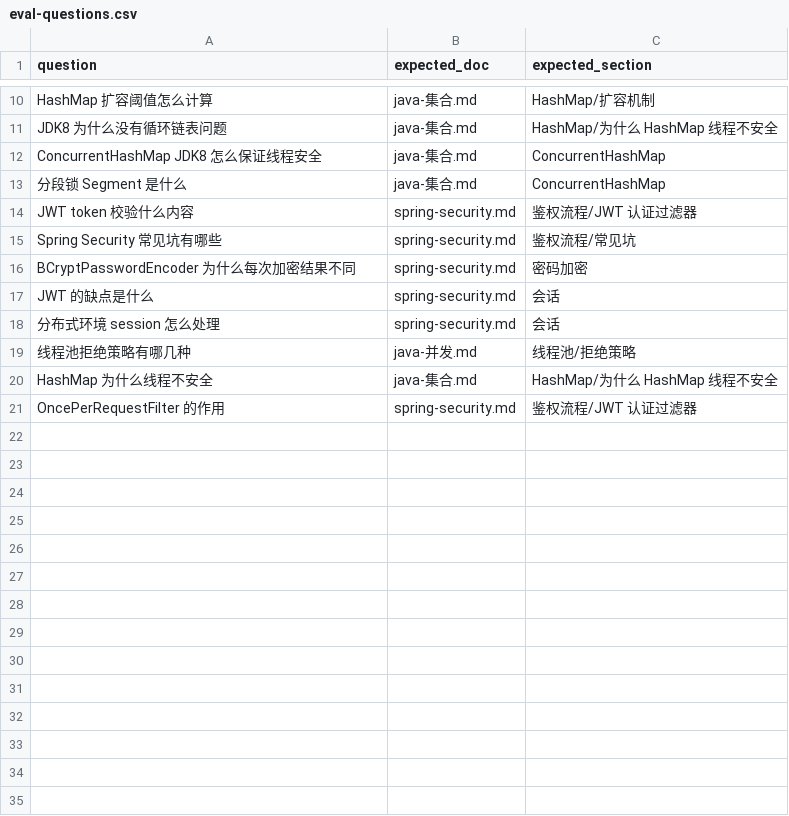
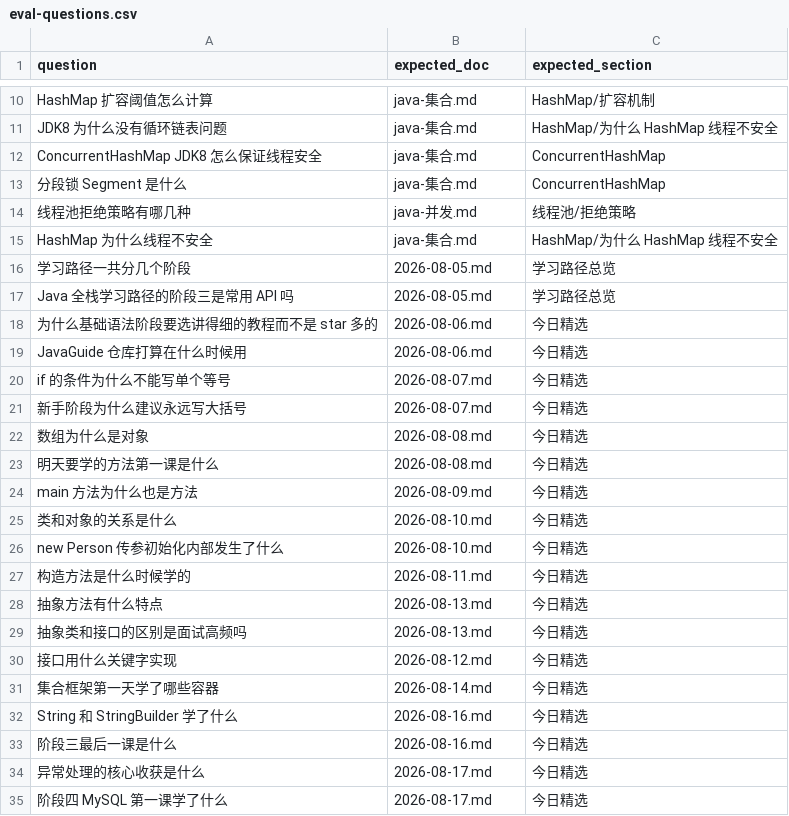
Before and after one commit to ZNSCCW/notetrace, a CSV file: backend/src/main/resources/eval-questions.csv, drawn as a sheet; only a part is shown, gaps mark what is left out.

```diff
--- a/backend/src/main/resources/eval-questions.csv
+++ b/backend/src/main/resources/eval-questions.csv
@@ -13,9 +13,23 @@ ConcurrentHashMap JDK8 怎么保证线程安全,java-集合.md,ConcurrentHashMap
 分段锁 Segment 是什么,java-集合.md,ConcurrentHashMap
-JWT token 校验什么内容,spring-security.md,鉴权流程/JWT 认证过滤器
-Spring Security 常见坑有哪些,spring-security.md,鉴权流程/常见坑
-BCryptPasswordEncoder 为什么每次加密结果不同,spring-security.md,密码加密
-JWT 的缺点是什么,spring-security.md,会话
-分布式环境 session 怎么处理,spring-security.md,会话
 线程池拒绝策略有哪几种,java-并发.md,线程池/拒绝策略
 HashMap 为什么线程不安全,java-集合.md,HashMap/为什么 HashMap 线程不安全
-OncePerRequestFilter 的作用,spring-security.md,鉴权流程/JWT 认证过滤器
+学习路径一共分几个阶段,2026-08-05.md,学习路径总览
+Java 全栈学习路径的阶段三是常用 API 吗,2026-08-05.md,学习路径总览
+为什么基础语法阶段要选讲得细的教程而不是 star 多的,2026-08-06.md,今日精选
+JavaGuide 仓库打算在什么时候用,2026-08-06.md,今日精选
+if 的条件为什么不能写单个等号,2026-08-07.md,今日精选
+新手阶段为什么建议永远写大括号,2026-08-07.md,今日精选
+数组为什么是对象,2026-08-08.md,今日精选
+明天要学的方法第一课是什么,2026-08-08.md,今日精选
+main 方法为什么也是方法,2026-08-09.md,今日精选
+类和对象的关系是什么,2026-08-10.md,今日精选
+new Person 传参初始化内部发生了什么,2026-08-10.md,今日精选
+构造方法是什么时候学的,2026-08-11.md,今日精选
+抽象方法有什么特点,2026-08-13.md,今日精选
+抽象类和接口的区别是面试高频吗,2026-08-13.md,今日精选
+接口用什么关键字实现,2026-08-12.md,今日精选
+集合框架第一天学了哪些容器,2026-08-14.md,今日精选
+String 和 StringBuilder 学了什么,2026-08-16.md,今日精选
+阶段三最后一课是什么,2026-08-16.md,今日精选
+异常处理的核心收获是什么,2026-08-17.md,今日精选
+阶段四 MySQL 第一课学了什么,2026-08-17.md,今日精选
```
Also changed, not shown: 3 other files.
